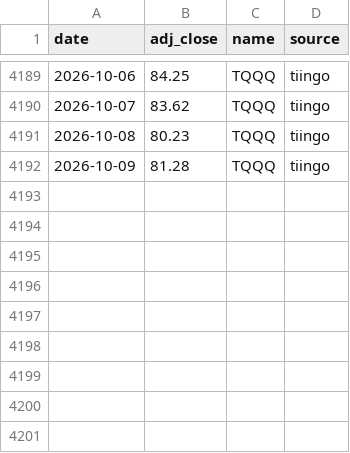
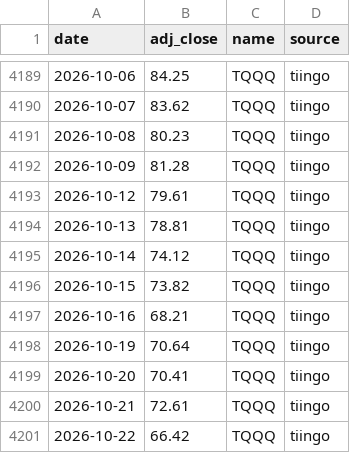
Before and after one commit to ravelab/l-etf, a CSV file: data/etf-tqqq.csv, drawn as a sheet; only a part is shown, gaps mark what is left out.

```diff
--- a/data/etf-tqqq.csv
+++ b/data/etf-tqqq.csv
@@ -4192 +4192,10 @@ date,adj_close,name,source
 2026-10-09,81.28,TQQQ,tiingo
+2026-10-12,79.61,TQQQ,tiingo
+2026-10-13,78.81,TQQQ,tiingo
+2026-10-14,74.12,TQQQ,tiingo
+2026-10-15,73.82,TQQQ,tiingo
+2026-10-16,68.21,TQQQ,tiingo
+2026-10-19,70.64,TQQQ,tiingo
+2026-10-20,70.41,TQQQ,tiingo
+2026-10-21,72.61,TQQQ,tiingo
+2026-10-22,66.42,TQQQ,tiingo
```
Also changed, not shown: data/etf-qld.csv, data/etf-upro.csv, 27 other files.
